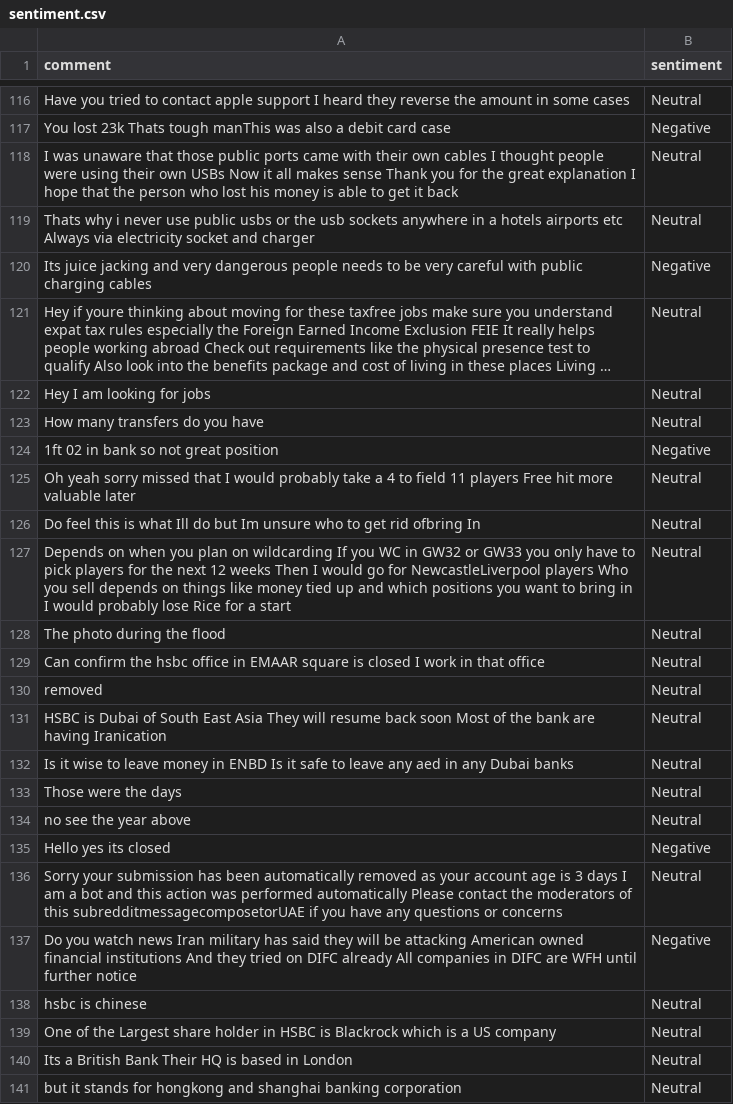
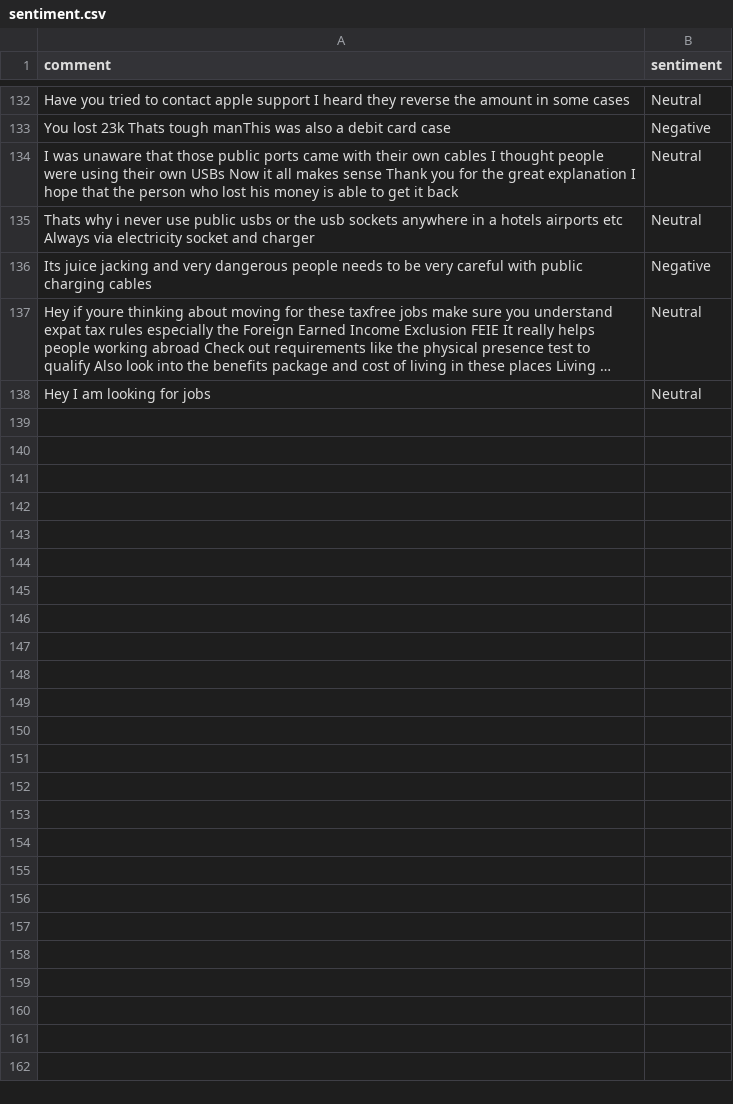
Before and after one commit to felixabraham670706/sentiment, a CSV file: sentiment.csv, drawn as a sheet; only a part is shown, gaps mark what is left out; long unchanged cells end in …; removed rows and columns are numbered as before the commit, all else as after; the diff covers the shown part only; the diff names each change by its address in the sheet, - before the commit and + after, or states it on an @@ line.

```diff
--- a/sentiment.csv
+++ b/sentiment.csv
-row 123: How many transfers do you have | Neutral
-row 124: 1ft 02 in bank so not great position | Negative
-row 125: Oh yeah sorry missed that I would probably take a 4 to field 11 players Free hit more valuable later | Neutral
-row 126: Do feel this is what Ill do but Im unsure who to get rid ofbring In | Neutral
-row 127: Depends on when you plan on wildcarding If you WC in GW32 or GW33 you only have to pick players for the next 12 weeks Then I would go for NewcastleLiverpool players Who you sell depends on things like money tied up and which positions you want to bring in I would probably lose Rice for a start | Neutral
-row 128: The photo during the flood | Neutral
-row 129: Can confirm the hsbc office in EMAAR square is closed I work in that office | Neutral
-row 130: removed | Neutral
-row 131: HSBC is Dubai of South East Asia They will resume back soon Most of the bank are having Iranication | Neutral
-row 132: Is it wise to leave money in ENBD Is it safe to leave any aed in any Dubai banks | Neutral
-row 133: Those were the days | Neutral
-row 134: no see the year above | Neutral
-row 135: Hello yes its closed | Negative
-row 136: Sorry your submission has been automatically removed as your account age is 3 days I am a bot and this action was performed automatically Please contact the moderators of this subredditmessagecomposetorUAE if you have any questions or concerns | Neutral
-row 137: Do you watch news Iran military has said they will be attacking American owned financial institutions And they tried on DIFC already All companies in DIFC are WFH until further notice | Negative
-row 138: hsbc is chinese | Neutral
-row 139: One of the Largest share holder in HSBC is Blackrock which is a US company | Neutral
-row 140: Its a British Bank Their HQ is based in London | Neutral
-row 141: but it stands for hongkong and shanghai banking corporation | Neutral
```
Also changed, not shown: 17 added rows, 13 removed rows, 2 moved rows and 9 edited cells elsewhere in this file.
